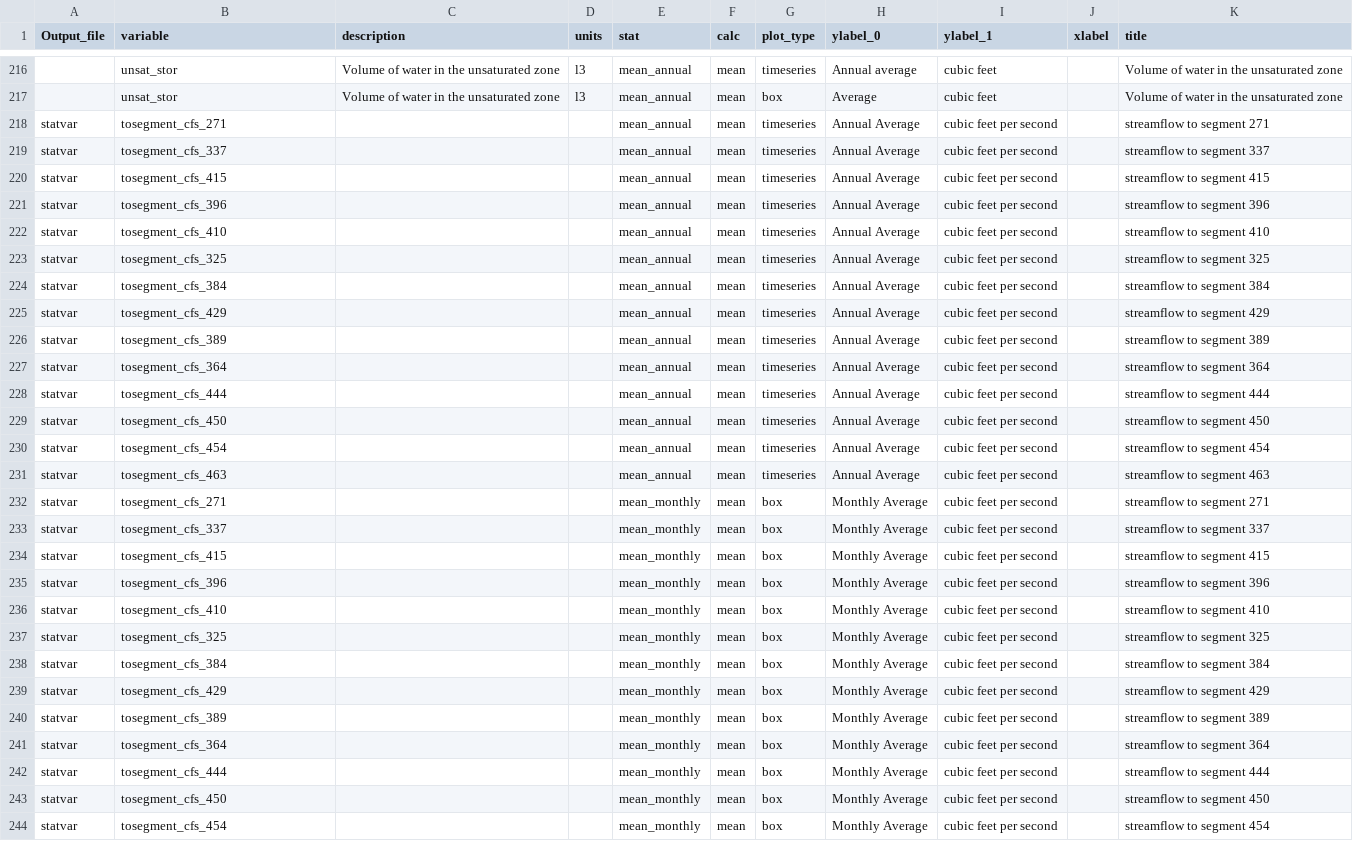
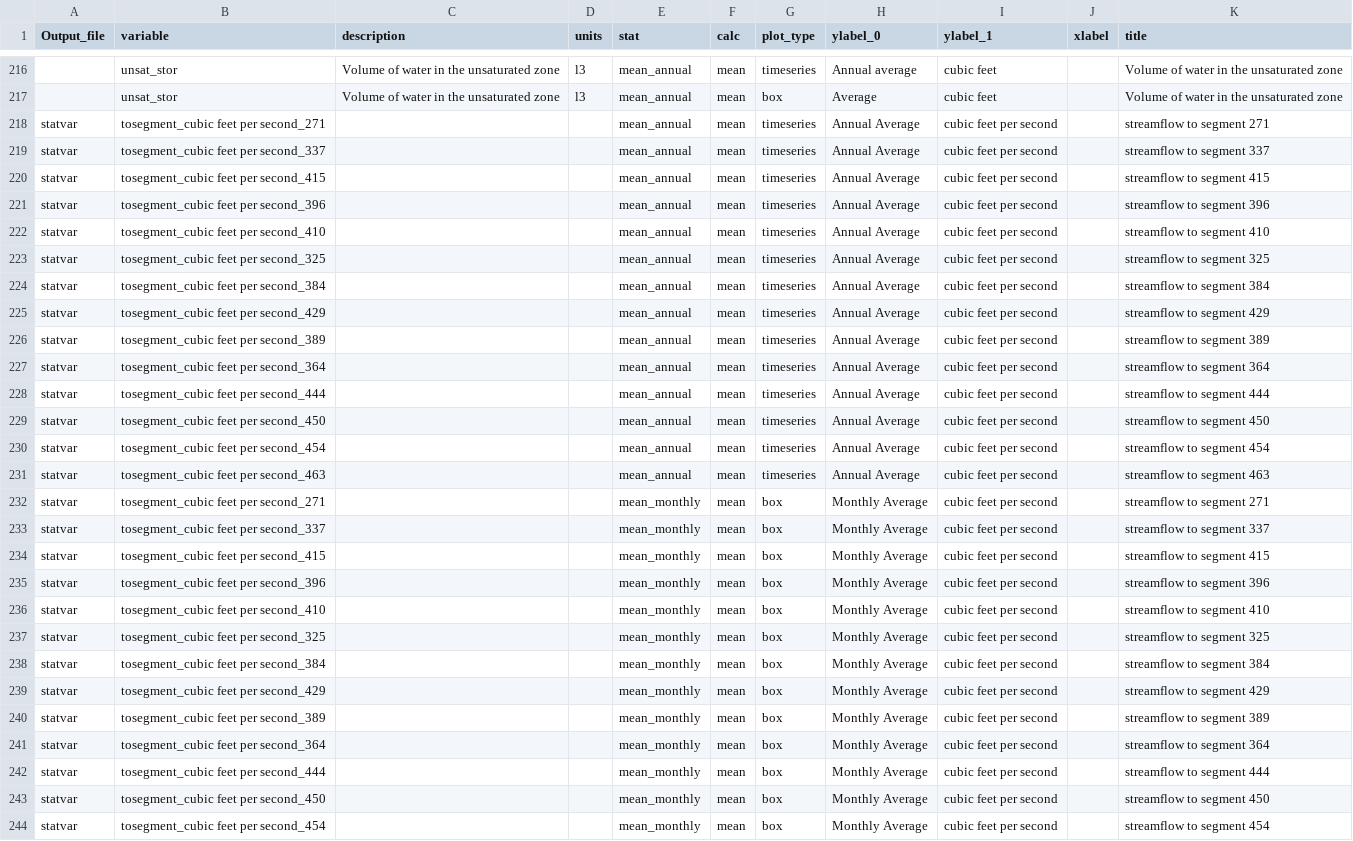
Before and after one commit to aleaf/GSFLOW_climate_utils, a CSV file: Postprocessing/GSFLOW_variables.csv, drawn as a sheet; only a part is shown, gaps mark what is left out; the diff covers the shown part only; the diff names each change by its address in the sheet, - before the commit and + after, or states it on an @@ line.

```diff
--- a/Postprocessing/GSFLOW_variables.csv
+++ b/Postprocessing/GSFLOW_variables.csv
-B218 (variable): tosegment_cfs_271
+B218 (variable): tosegment_cubic feet per second_271
-B219 (variable): tosegment_cfs_337
+B219 (variable): tosegment_cubic feet per second_337
-B220 (variable): tosegment_cfs_415
+B220 (variable): tosegment_cubic feet per second_415
-B221 (variable): tosegment_cfs_396
+B221 (variable): tosegment_cubic feet per second_396
-B222 (variable): tosegment_cfs_410
+B222 (variable): tosegment_cubic feet per second_410
-B223 (variable): tosegment_cfs_325
+B223 (variable): tosegment_cubic feet per second_325
-B224 (variable): tosegment_cfs_384
+B224 (variable): tosegment_cubic feet per second_384
-B225 (variable): tosegment_cfs_429
+B225 (variable): tosegment_cubic feet per second_429
-B226 (variable): tosegment_cfs_389
+B226 (variable): tosegment_cubic feet per second_389
-B227 (variable): tosegment_cfs_364
+B227 (variable): tosegment_cubic feet per second_364
-B228 (variable): tosegment_cfs_444
+B228 (variable): tosegment_cubic feet per second_444
-B229 (variable): tosegment_cfs_450
+B229 (variable): tosegment_cubic feet per second_450
-B230 (variable): tosegment_cfs_454
+B230 (variable): tosegment_cubic feet per second_454
-B231 (variable): tosegment_cfs_463
+B231 (variable): tosegment_cubic feet per second_463
-B232 (variable): tosegment_cfs_271
+B232 (variable): tosegment_cubic feet per second_271
-B233 (variable): tosegment_cfs_337
+B233 (variable): tosegment_cubic feet per second_337
-B234 (variable): tosegment_cfs_415
+B234 (variable): tosegment_cubic feet per second_415
-B235 (variable): tosegment_cfs_396
+B235 (variable): tosegment_cubic feet per second_396
-B236 (variable): tosegment_cfs_410
+B236 (variable): tosegment_cubic feet per second_410
-B237 (variable): tosegment_cfs_325
+B237 (variable): tosegment_cubic feet per second_325
-B238 (variable): tosegment_cfs_384
+B238 (variable): tosegment_cubic feet per second_384
-B239 (variable): tosegment_cfs_429
+B239 (variable): tosegment_cubic feet per second_429
-B240 (variable): tosegment_cfs_389
+B240 (variable): tosegment_cubic feet per second_389
-B241 (variable): tosegment_cfs_364
+B241 (variable): tosegment_cubic feet per second_364
-B242 (variable): tosegment_cfs_444
+B242 (variable): tosegment_cubic feet per second_444
-B243 (variable): tosegment_cfs_450
+B243 (variable): tosegment_cubic feet per second_450
-B244 (variable): tosegment_cfs_454
+B244 (variable): tosegment_cubic feet per second_454
```
Also changed, not shown: 48 edited cells elsewhere in this file, 3 other files.
